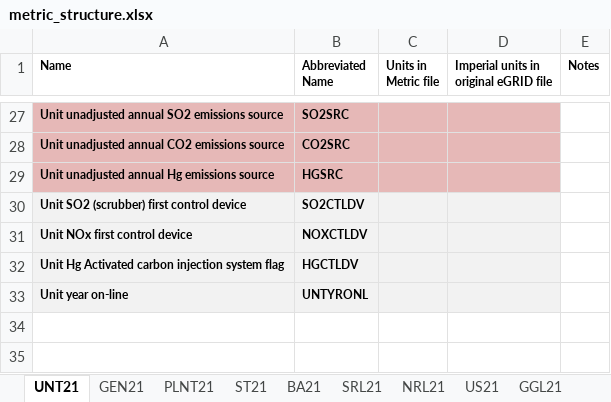
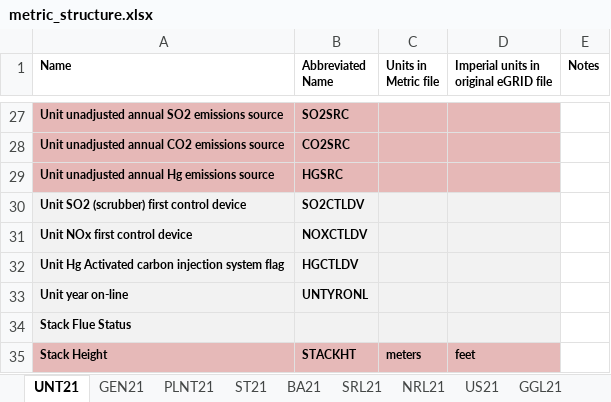
Before and after one commit to USEPA/egrid, an Excel workbook: data/static_tables/metric_structure.xlsx, sheet UNT21, drawn as a sheet; only a part is shown, gaps mark what is left out; values as stored, in another font and other column widths than the file's, no borders; the diff names each change by its address in the sheet, - before the commit and + after, or states it on an @@ line.

```diff
--- a/data/static_tables/metric_structure.xlsx (sheet UNT21)
+++ b/data/static_tables/metric_structure.xlsx (sheet UNT21)
+row 34: Stack Flue Status
+row 35: Stack Height | STACKHT | meters | feet
```
Also changed, not shown: sheet PLNT21, sheet ST21, sheet US21, sheet BA21, sheet NRL21, sheet SRL21, 2 other files.
